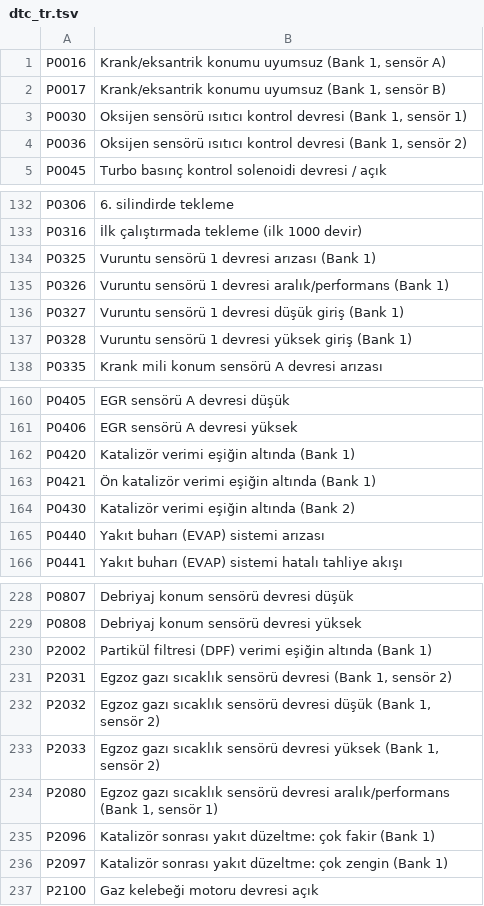
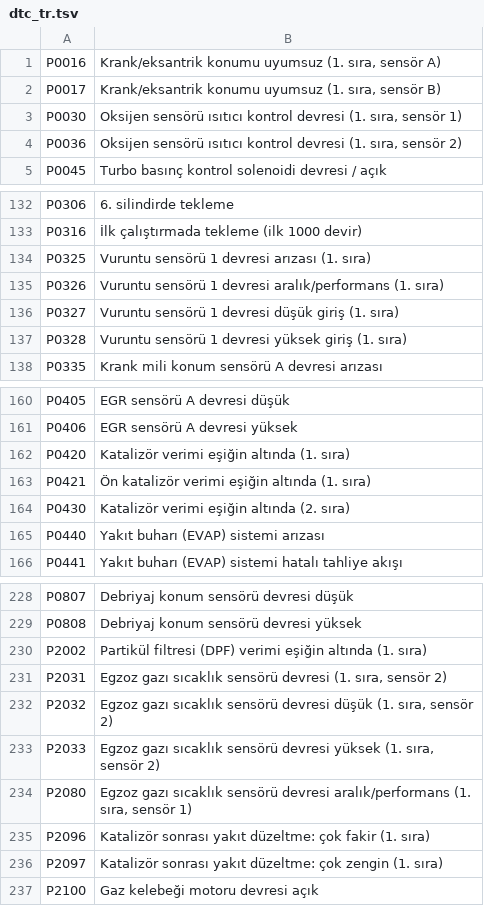
Before and after one commit to nebigoktug/obd-dashboard, a TSV file: app/src/main/assets/dtc_tr.tsv, drawn as a sheet; only a part is shown, gaps mark what is left out; the diff covers the shown part only.

```diff
--- a/app/src/main/assets/dtc_tr.tsv
+++ b/app/src/main/assets/dtc_tr.tsv
@@ -1,5 +1,5 @@
-P0016	Krank/eksantrik konumu uyumsuz (Bank 1, sensör A)
-P0017	Krank/eksantrik konumu uyumsuz (Bank 1, sensör B)
-P0030	Oksijen sensörü ısıtıcı kontrol devresi (Bank 1, sensör 1)
-P0036	Oksijen sensörü ısıtıcı kontrol devresi (Bank 1, sensör 2)
+P0016	Krank/eksantrik konumu uyumsuz (1. sıra, sensör A)
+P0017	Krank/eksantrik konumu uyumsuz (1. sıra, sensör B)
+P0030	Oksijen sensörü ısıtıcı kontrol devresi (1. sıra, sensör 1)
+P0036	Oksijen sensörü ısıtıcı kontrol devresi (1. sıra, sensör 2)
 P0045	Turbo basınç kontrol solenoidi devresi / açık
@@ -133,6 +133,6 @@ P0306	6. silindirde tekleme
 P0316	İlk çalıştırmada tekleme (ilk 1000 devir)
-P0325	Vuruntu sensörü 1 devresi arızası (Bank 1)
-P0326	Vuruntu sensörü 1 devresi aralık/performans (Bank 1)
-P0327	Vuruntu sensörü 1 devresi düşük giriş (Bank 1)
-P0328	Vuruntu sensörü 1 devresi yüksek giriş (Bank 1)
+P0325	Vuruntu sensörü 1 devresi arızası (1. sıra)
+P0326	Vuruntu sensörü 1 devresi aralık/performans (1. sıra)
+P0327	Vuruntu sensörü 1 devresi düşük giriş (1. sıra)
+P0328	Vuruntu sensörü 1 devresi yüksek giriş (1. sıra)
 P0335	Krank mili konum sensörü A devresi arızası
@@ -161,5 +161,5 @@ P0405	EGR sensörü A devresi düşük
 P0406	EGR sensörü A devresi yüksek
-P0420	Katalizör verimi eşiğin altında (Bank 1)
-P0421	Ön katalizör verimi eşiğin altında (Bank 1)
-P0430	Katalizör verimi eşiğin altında (Bank 2)
+P0420	Katalizör verimi eşiğin altında (1. sıra)
+P0421	Ön katalizör verimi eşiğin altında (1. sıra)
+P0430	Katalizör verimi eşiğin altında (2. sıra)
 P0440	Yakıt buharı (EVAP) sistemi arızası
@@ -229,9 +229,9 @@ P0807	Debriyaj konum sensörü devresi düşük
 P0808	Debriyaj konum sensörü devresi yüksek
-P2002	Partikül filtresi (DPF) verimi eşiğin altında (Bank 1)
-P2031	Egzoz gazı sıcaklık sensörü devresi (Bank 1, sensör 2)
-P2032	Egzoz gazı sıcaklık sensörü devresi düşük (Bank 1, sensör 2)
-P2033	Egzoz gazı sıcaklık sensörü devresi yüksek (Bank 1, sensör 2)
-P2080	Egzoz gazı sıcaklık sensörü devresi aralık/performans (Bank 1, sensör 1)
-P2096	Katalizör sonrası yakıt düzeltme: çok fakir (Bank 1)
-P2097	Katalizör sonrası yakıt düzeltme: çok zengin (Bank 1)
+P2002	Partikül filtresi (DPF) verimi eşiğin altında (1. sıra)
+P2031	Egzoz gazı sıcaklık sensörü devresi (1. sıra, sensör 2)
+P2032	Egzoz gazı sıcaklık sensörü devresi düşük (1. sıra, sensör 2)
+P2033	Egzoz gazı sıcaklık sensörü devresi yüksek (1. sıra, sensör 2)
+P2080	Egzoz gazı sıcaklık sensörü devresi aralık/performans (1. sıra, sensör 1)
+P2096	Katalizör sonrası yakıt düzeltme: çok fakir (1. sıra)
+P2097	Katalizör sonrası yakıt düzeltme: çok zengin (1. sıra)
 P2100	Gaz kelebeği motoru devresi açık
```
Also changed, not shown: 32 edited cells elsewhere in this file, 18 other files.
